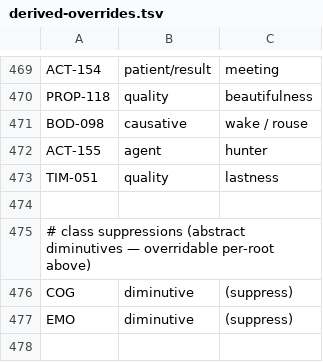
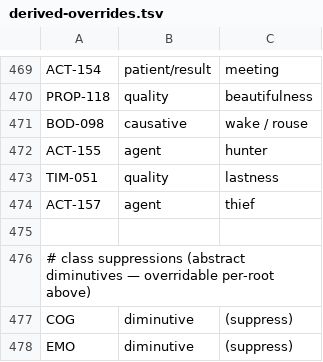
Before and after one commit to nichobbs/talo-lang, a TSV file: data/derived-overrides.tsv, drawn as a sheet; only a part is shown, gaps mark what is left out.

```diff
--- a/data/derived-overrides.tsv
+++ b/data/derived-overrides.tsv
@@ -473,2 +473,3 @@ ACT-155	agent	hunter
 TIM-051	quality	lastness
+ACT-157	agent	thief
 
```
Also changed, not shown: data/concepts.tsv, data/lexicon.tsv, 3 other files.
